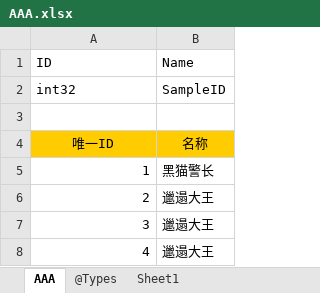
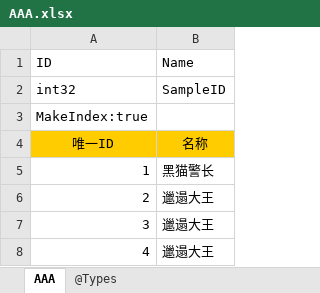
Before and after one commit to adamluo159/tabtoy, an Excel workbook: v2/example/AAA.xlsx, sheet AAA, drawn as a sheet; values as stored, in another font and other column widths than the file's, no borders; charts and pictures not drawn; the diff names each change by its address in the sheet, - before the commit and + after, or states it on an @@ line.

```diff
--- a/v2/example/AAA.xlsx (sheet AAA)
+++ b/v2/example/AAA.xlsx (sheet AAA)
-sheet tab: Sheet1
-A3 (ID): (empty)
+A3 (ID): MakeIndex:true
```
Also changed, not shown: charts or pictures, v2/example/Sample.xlsx, 6 other files.
